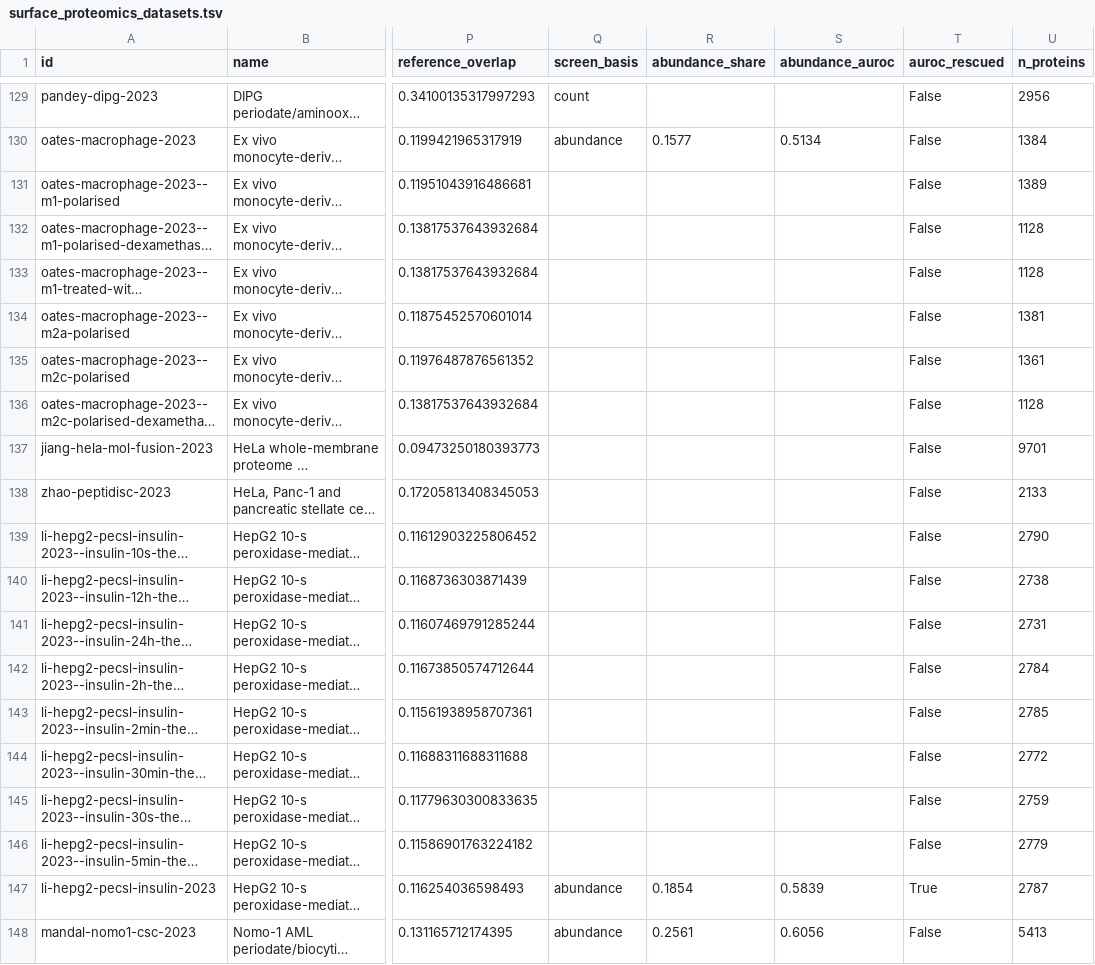
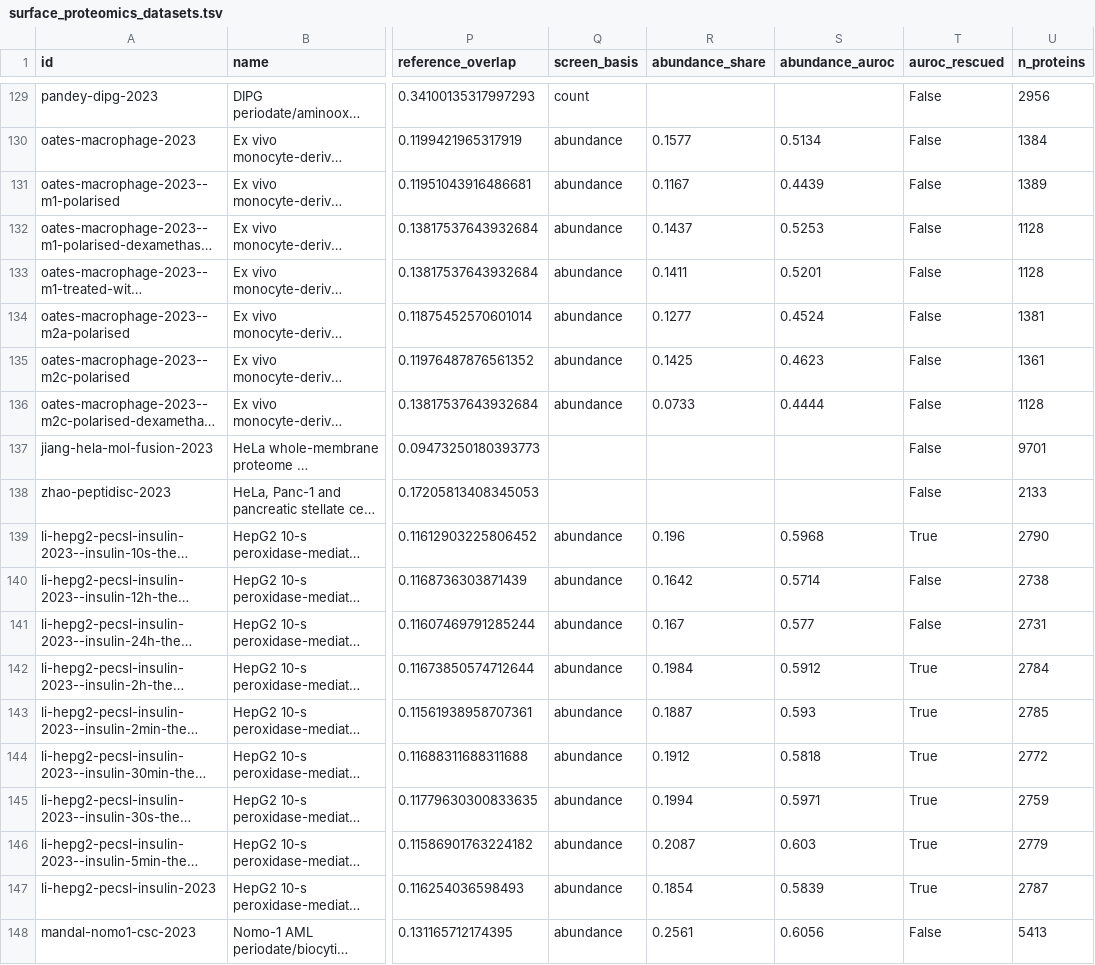
Before and after one commit to Deliverome-Project/accessible-surfaceome, a TSV file: viewer/public/data/surface-proteomics/surface_proteomics_datasets.tsv, drawn as a sheet; only a part is shown, gaps mark what is left out; long unchanged cells end in …; the diff covers the shown part only; the diff names each change by its address in the sheet, - before the commit and + after, or states it on an @@ line.

Commit message:
feat(viewer): other-condition arms show their amount score (perturbed-v6)

```diff
--- a/viewer/public/data/surface-proteomics/surface_proteomics_datasets.tsv
+++ b/viewer/public/data/surface-proteomics/surface_proteomics_datasets.tsv
-Q131:Q136 (screen_basis): (empty)
+Q131:Q136 (screen_basis): abundance
-R131 (abundance_share): (empty)
+R131 (abundance_share): 0.1167
-S131 (abundance_auroc): (empty)
+S131 (abundance_auroc): 0.4439
-R132 (abundance_share): (empty)
+R132 (abundance_share): 0.1437
-S132 (abundance_auroc): (empty)
+S132 (abundance_auroc): 0.5253
-R133 (abundance_share): (empty)
+R133 (abundance_share): 0.1411
-S133 (abundance_auroc): (empty)
+S133 (abundance_auroc): 0.5201
-R134 (abundance_share): (empty)
+R134 (abundance_share): 0.1277
-S134 (abundance_auroc): (empty)
+S134 (abundance_auroc): 0.4524
-R135 (abundance_share): (empty)
+R135 (abundance_share): 0.1425
-S135 (abundance_auroc): (empty)
+S135 (abundance_auroc): 0.4623
-R136 (abundance_share): (empty)
+R136 (abundance_share): 0.0733
-S136 (abundance_auroc): (empty)
+S136 (abundance_auroc): 0.4444
-Q139:Q146 (screen_basis): (empty)
+Q139:Q146 (screen_basis): abundance
-R139 (abundance_share): (empty)
+R139 (abundance_share): 0.196
-S139 (abundance_auroc): (empty)
+S139 (abundance_auroc): 0.5968
-T139 (auroc_rescued): False
+T139 (auroc_rescued): True
-R140 (abundance_share): (empty)
+R140 (abundance_share): 0.1642
-S140 (abundance_auroc): (empty)
+S140 (abundance_auroc): 0.5714
-R141 (abundance_share): (empty)
+R141 (abundance_share): 0.167
-S141 (abundance_auroc): (empty)
+S141 (abundance_auroc): 0.577
-R142 (abundance_share): (empty)
+R142 (abundance_share): 0.1984
-S142 (abundance_auroc): (empty)
+S142 (abundance_auroc): 0.5912
-T142:T146 (auroc_rescued): False
+T142:T146 (auroc_rescued): True
-R143 (abundance_share): (empty)
+R143 (abundance_share): 0.1887
-S143 (abundance_auroc): (empty)
+S143 (abundance_auroc): 0.593
-R144 (abundance_share): (empty)
+R144 (abundance_share): 0.1912
-S144 (abundance_auroc): (empty)
+S144 (abundance_auroc): 0.5818
-R145 (abundance_share): (empty)
+R145 (abundance_share): 0.1994
-S145 (abundance_auroc): (empty)
+S145 (abundance_auroc): 0.5971
-R146 (abundance_share): (empty)
+R146 (abundance_share): 0.2087
-S146 (abundance_auroc): (empty)
+S146 (abundance_auroc): 0.603
```
Also changed, not shown: 151 edited cells elsewhere in this file, 5 other files.
